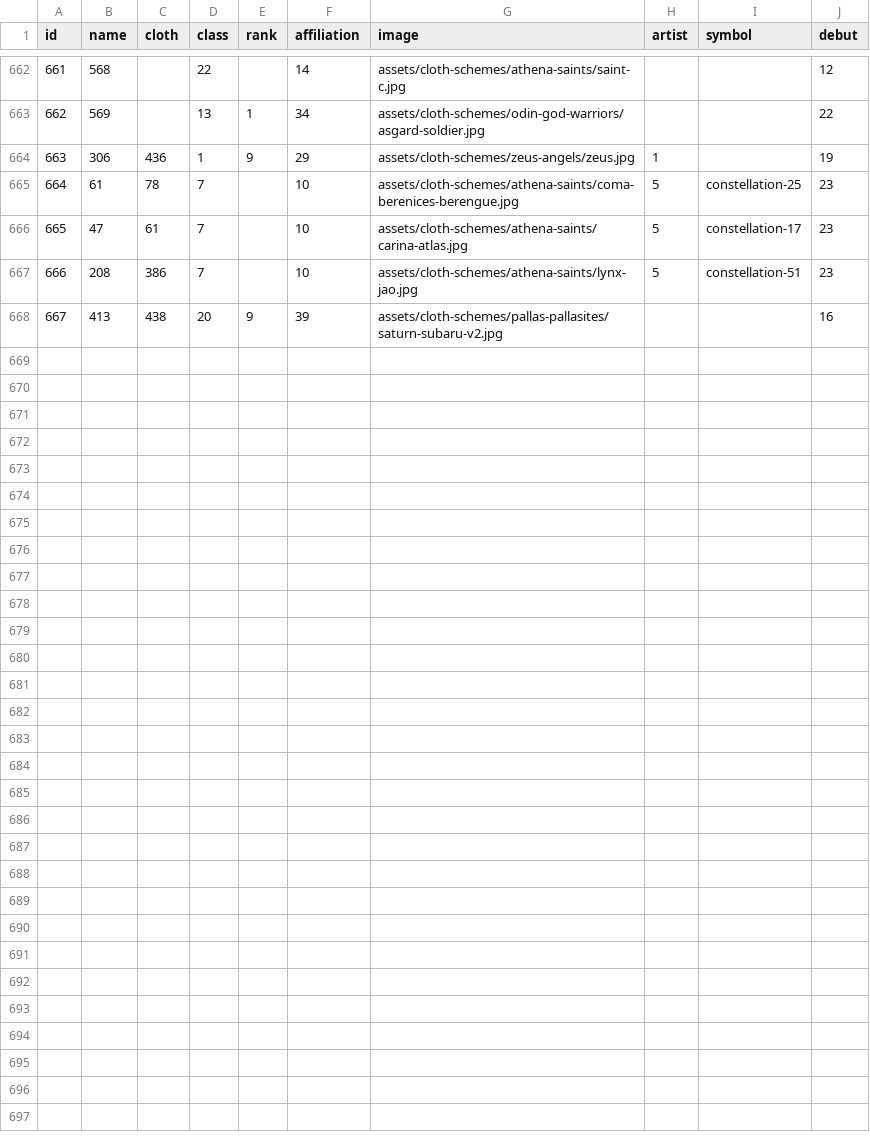
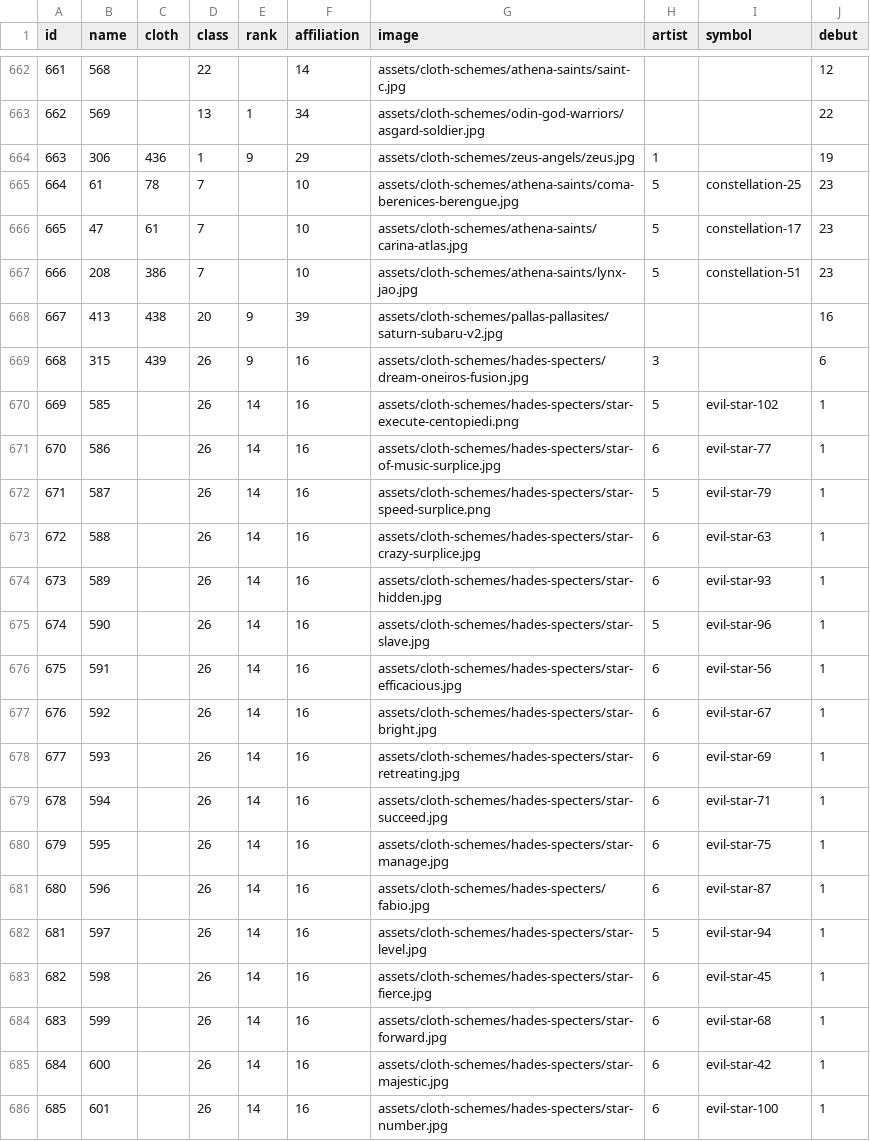
Before and after one commit to diegochagas/saint-seiya-api, a CSV file: backend/src/data/csv/saints.csv, drawn as a sheet; only a part is shown, gaps mark what is left out.

Commit message:
Insert no name specters

```diff
--- a/backend/src/data/csv/saints.csv
+++ b/backend/src/data/csv/saints.csv
@@ -668 +668,19 @@
 667,413,438,20,9,39,assets/cloth-schemes/pallas-pallasites/saturn-subaru-v2.jpg,,,16
+668,315,439,26,9,16,assets/cloth-schemes/hades-specters/dream-oneiros-fusion.jpg,3,,6
+669,585,,26,14,16,assets/cloth-schemes/hades-specters/star-execute-centopiedi.png,5,evil-star-102,1
+670,586,,26,14,16,assets/cloth-schemes/hades-specters/star-of-music-surplice.jpg,6,evil-star-77,1
+671,587,,26,14,16,assets/cloth-schemes/hades-specters/star-speed-surplice.png,5,evil-star-79,1
+672,588,,26,14,16,assets/cloth-schemes/hades-specters/star-crazy-surplice.jpg,6,evil-star-63,1
+673,589,,26,14,16,assets/cloth-schemes/hades-specters/star-hidden.jpg,6,evil-star-93,1
+674,590,,26,14,16,assets/cloth-schemes/hades-specters/star-slave.jpg,5,evil-star-96,1
+675,591,,26,14,16,assets/cloth-schemes/hades-specters/star-efficacious.jpg,6,evil-star-56,1
+676,592,,26,14,16,assets/cloth-schemes/hades-specters/star-bright.jpg,6,evil-star-67,1
+677,593,,26,14,16,assets/cloth-schemes/hades-specters/star-retreating.jpg,6,evil-star-69,1
+678,594,,26,14,16,assets/cloth-schemes/hades-specters/star-succeed.jpg,6,evil-star-71,1
+679,595,,26,14,16,assets/cloth-schemes/hades-specters/star-manage.jpg,6,evil-star-75,1
+680,596,,26,14,16,assets/cloth-schemes/hades-specters/fabio.jpg,6,evil-star-87,1
+681,597,,26,14,16,assets/cloth-schemes/hades-specters/star-level.jpg,5,evil-star-94,1
+682,598,,26,14,16,assets/cloth-schemes/hades-specters/star-fierce.jpg,6,evil-star-45,1
+683,599,,26,14,16,assets/cloth-schemes/hades-specters/star-forward.jpg,6,evil-star-68,1
+684,600,,26,14,16,assets/cloth-schemes/hades-specters/star-majestic.jpg,6,evil-star-42,1
+685,601,,26,14,16,assets/cloth-schemes/hades-specters/star-number.jpg,6,evil-star-100,1
```
Also changed, not shown: backend/src/data/csv/artists.csv, backend/src/data/csv/characters.csv, 27 other files.
